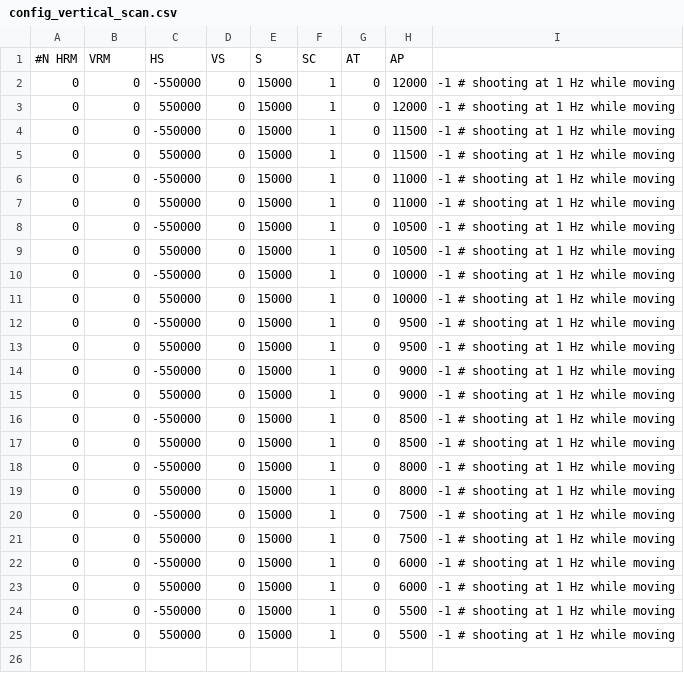
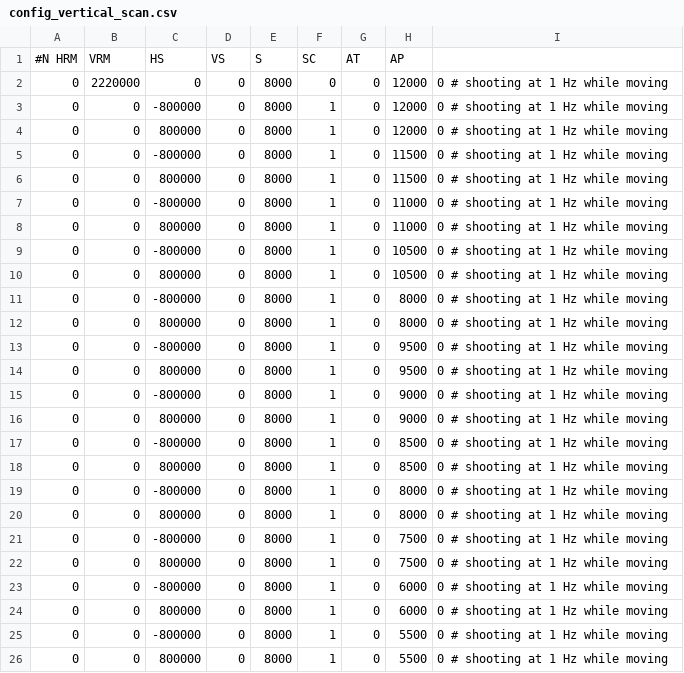
Before and after one commit to YifanC/LCS, a CSV file: workspace/RunControl/services/config_vertical_scan.csv, drawn as a sheet; addresses are those after the commit; the diff names each change by its address in the sheet, - before the commit and + after, or states it on an @@ line.

Commit message:
changed some scanning parameters

```diff
--- a/workspace/RunControl/services/config_vertical_scan.csv
+++ b/workspace/RunControl/services/config_vertical_scan.csv
+row 2: 0 | 2220000 | 0 | 0 | 8000 | 0 | 0 | 12000 | 0 # shooting at 1 Hz while moving
-C3: -550000
+C3: -800000
-E3:E26: 15000
+E3:E26: 8000
-I3:I26: -1 # shooting at 1 Hz while moving
+I3:I26: 0 # shooting at 1 Hz while moving
-C4: 550000
+C4: 800000
-C5: -550000
+C5: -800000
-C6: 550000
+C6: 800000
-C7: -550000
+C7: -800000
-C8: 550000
+C8: 800000
-C9: -550000
+C9: -800000
-C10: 550000
+C10: 800000
-C11: -550000
+C11: -800000
-H11:H12: 10000
+H11:H12: 8000
-C12: 550000
+C12: 800000
-C13: -550000
+C13: -800000
-C14: 550000
+C14: 800000
-C15: -550000
+C15: -800000
-C16: 550000
+C16: 800000
-C17: -550000
+C17: -800000
-C18: 550000
+C18: 800000
-C19: -550000
+C19: -800000
-C20: 550000
+C20: 800000
-C21: -550000
+C21: -800000
-C22: 550000
+C22: 800000
-C23: -550000
+C23: -800000
-C24: 550000
+C24: 800000
-C25: -550000
+C25: -800000
-C26: 550000
+C26: 800000
```
